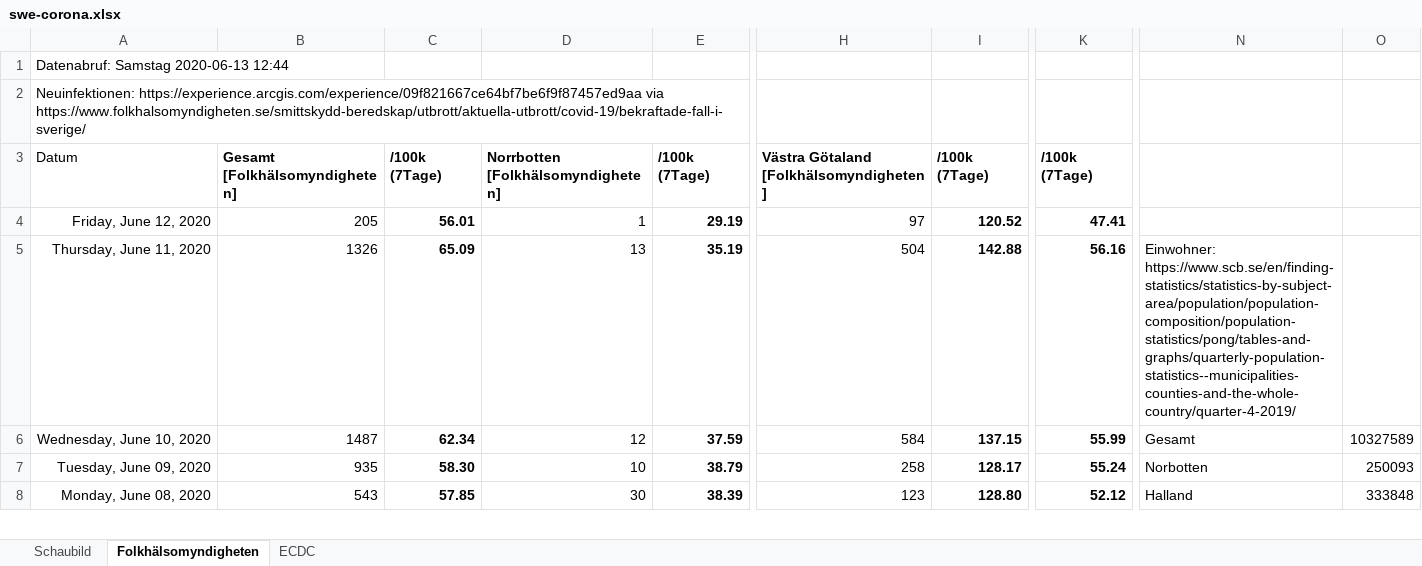
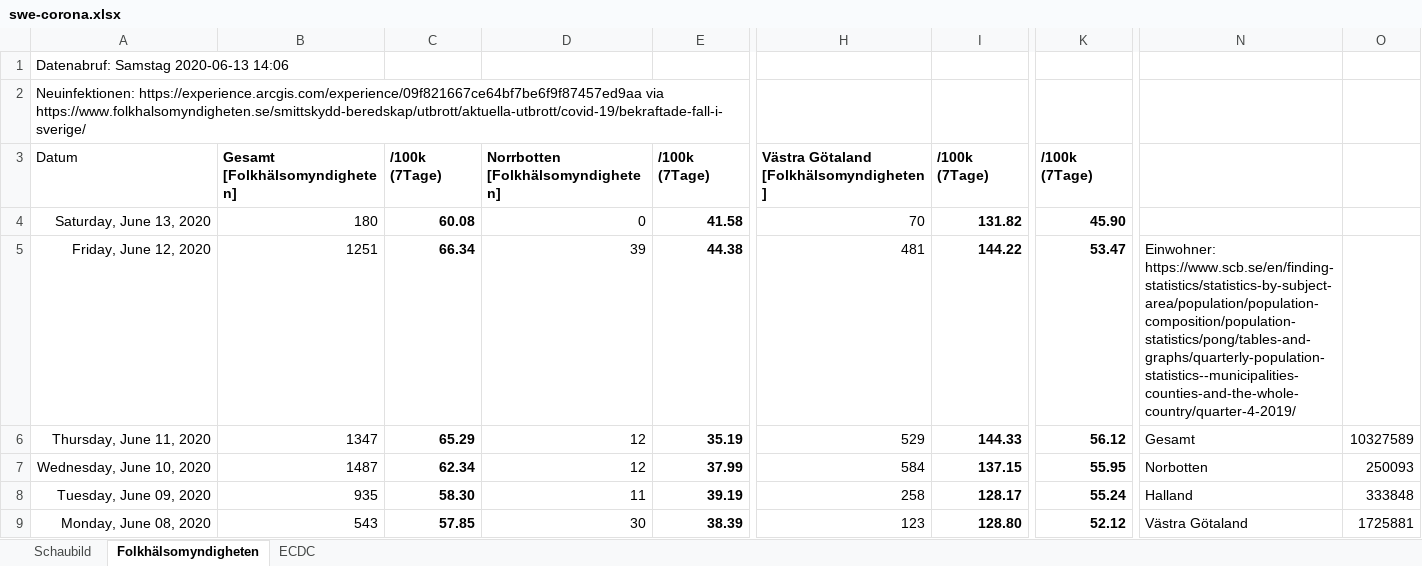
Before and after one commit to episource/swe-corona, an Excel workbook: swe-corona.xlsx, sheet Folkhälsomyndigheten, drawn as a sheet; only a part is shown, gaps mark what is left out; values as stored, in another font and other column widths than the file's, no borders; conditional formats not drawn; addresses are those after the commit; rows hold the shown columns only; the diff covers the shown part only; the diff names each change by its address in the sheet, - before the commit and + after, or states it on an @@ line.

```diff
--- a/swe-corona.xlsx (sheet Folkhälsomyndigheten)
+++ b/swe-corona.xlsx (sheet Folkhälsomyndigheten)
-A1: Datenabruf: Samstag 2020-06-13 12:44
+A1: Datenabruf: Samstag 2020-06-13 14:06
+row 4: Saturday, June 13, 2020 | 180 | 60.08 | 0 | 41.58 | 70 | 131.82 | 45.90
-B5: 205
+B5: 1251
-C5: 56.01
+C5: 66.34
-D5: 1
+D5: 39
-E5: 29.19
+E5: 44.38
-H5: 97
+H5: 481
-I5: 120.52
+I5: 144.22
-K5: 47.41
+K5: 53.47
-N5: (empty)
+N5: Einwohner: https://www.scb.se/en/finding-statistics/statistics-by-subject-area/population/population-composition/population-statistics/pong/tables-and-graphs/quarterly-population-statistics--municipalities-counties-and-the-whole-country/quarter-4-2019/
-B6: 1326
+B6: 1347
-C6: 65.09
+C6: 65.29
-D6: 13
+D6: 12
-H6: 504
+H6: 529
-I6: 142.88
+I6: 144.33
-K6: 56.16
+K6: 56.12
-N6: Einwohner: https://www.scb.se/en/finding-statistics/statistics-by-subject-area/population/population-composition/population-statistics/pong/tables-and-graphs/quarterly-population-statistics--municipalities-counties-and-the-whole-country/quarter-4-2019/
+N6: Gesamt
-O6: (empty)
+O6: 10327589
-E7: 37.59
+E7: 37.99
-K7: 55.99
+K7: 55.95
-N7: Gesamt
+N7: Norbotten
-O7: 10327589
+O7: 250093
-D8: 10
+D8: 11
-E8: 38.79
+E8: 39.19
-N8: Norbotten
+N8: Halland
-O8: 250093
+O8: 333848
-N9: Halland
+N9: Västra Götaland
-O9: 333848
+O9: 1725881
```
Also changed, not shown: 8 edited cells elsewhere in this sheet, sheet ECDC, formulas that keep their value, charts or pictures, 1 other file.
